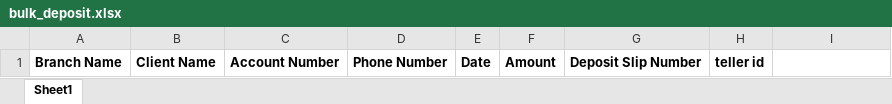
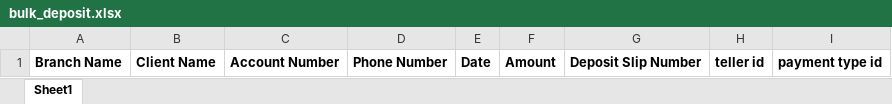
Before and after one commit to sekani-tech/sekani, an Excel workbook: mfi/bulkWork/files/bulk_deposit.xlsx, sheet Sheet1, drawn as a sheet; values as stored, in another font and other column widths than the file's, no borders; the diff names each change by its address in the sheet, - before the commit and + after, or states it on an @@ line.

Commit message:
bulk updated gl

```diff
--- a/mfi/bulkWork/files/bulk_deposit.xlsx (sheet Sheet1)
+++ b/mfi/bulkWork/files/bulk_deposit.xlsx (sheet Sheet1)
-I1: (empty)
+I1: payment type id
```
Also changed, not shown: 5 other files.
